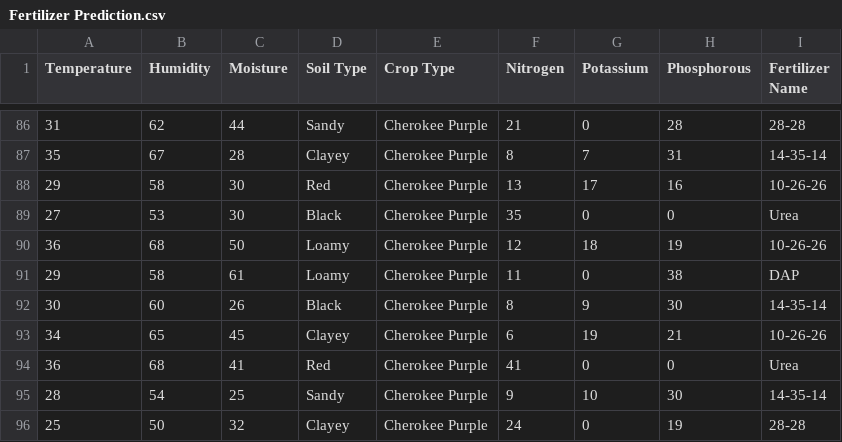
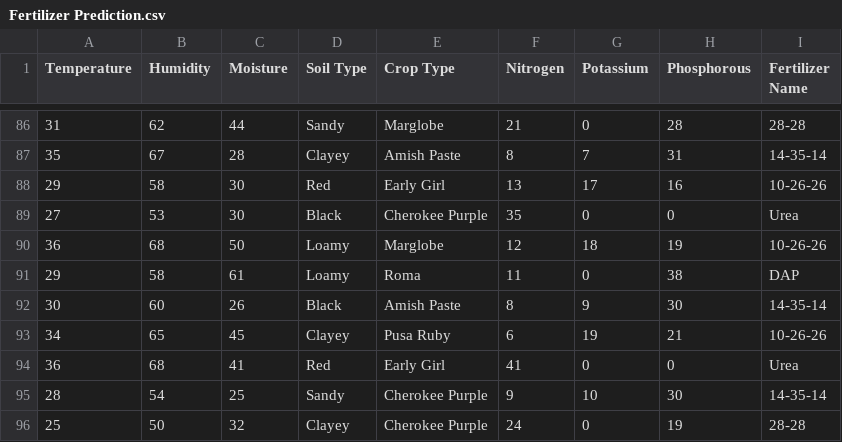
Before and after one commit to TomatoWise/ML-Model, a CSV file: datasets/Fertilizer Prediction.csv, drawn as a sheet; only a part is shown, gaps mark what is left out; the diff covers the shown part only.

```diff
--- a/datasets/Fertilizer Prediction.csv
+++ b/datasets/Fertilizer Prediction.csv
@@ -86,3 +86,3 @@ Temperature,Humidity,Moisture,Soil Type,Crop Type,Nitrogen,Potassium,Phosphorous
-31,62,44,Sandy,Cherokee Purple,21,0,28,28-28
-35,67,28,Clayey,Cherokee Purple,8,7,31,14-35-14
-29,58,30,Red,Cherokee Purple,13,17,16,10-26-26
+31, 62, 44, Sandy, Marglobe, 21, 0, 28, 28-28
+35, 67, 28, Clayey, Amish Paste, 8, 7, 31, 14-35-14
+29, 58, 30, Red, Early Girl, 13, 17, 16, 10-26-26
@@ -90,5 +90,5 @@ Temperature,Humidity,Moisture,Soil Type,Crop Type,Nitrogen,Potassium,Phosphorous
-36,68,50,Loamy,Cherokee Purple,12,18,19,10-26-26
-29,58,61,Loamy,Cherokee Purple,11,0,38,DAP
-30,60,26,Black,Cherokee Purple,8,9,30,14-35-14
-34,65,45,Clayey,Cherokee Purple,6,19,21,10-26-26
-36,68,41,Red,Cherokee Purple,41,0,0,Urea
+36, 68, 50, Loamy, Marglobe, 12, 18, 19, 10-26-26
+29, 58, 61, Loamy, Roma, 11, 0, 38, DAP
+30, 60, 26, Black, Amish Paste, 8, 9, 30, 14-35-14
+34, 65, 45, Clayey, Pusa Ruby, 6, 19, 21, 10-26-26
+36, 68, 41, Red, Early Girl, 41, 0, 0, Urea
```
Also changed, not shown: 22 edited cells elsewhere in this file, 3 other files.
